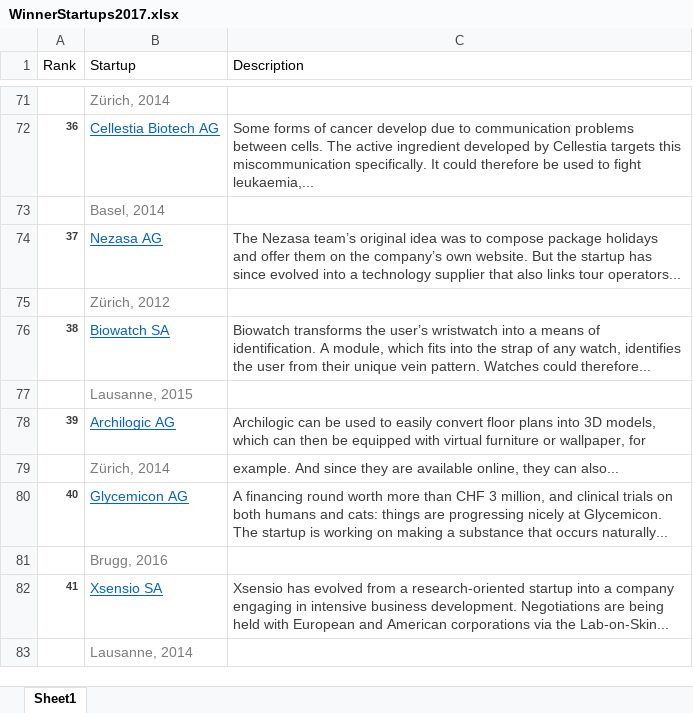
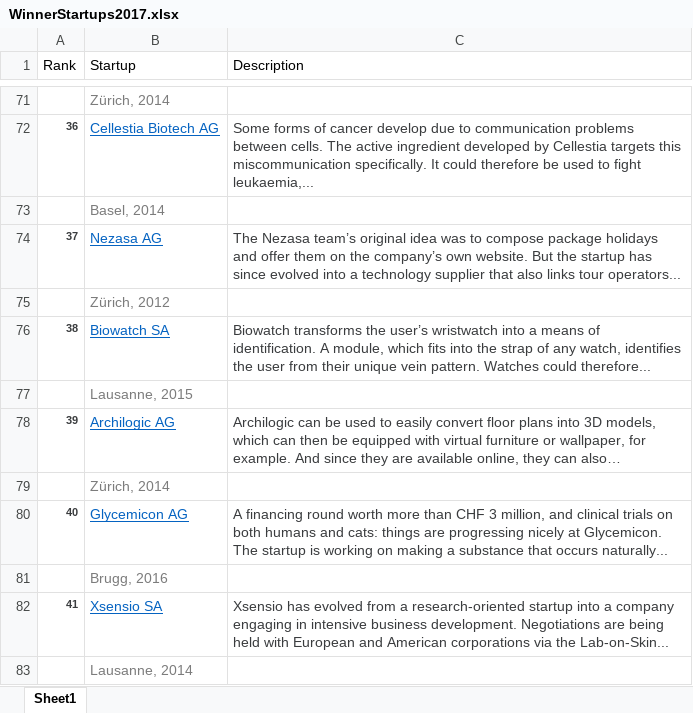
Before and after one commit to mastropi/HackNLead2018, an Excel workbook: swisscom/data/WinnerStartups2017.xlsx, sheet Sheet1, drawn as a sheet; only a part is shown, gaps mark what is left out; values as stored, in another font and other column widths than the file's, no borders; the diff names each change by its address in the sheet, - before the commit and + after, or states it on an @@ line.

```diff
--- a/swisscom/data/WinnerStartups2017.xlsx (sheet Sheet1)
+++ b/swisscom/data/WinnerStartups2017.xlsx (sheet Sheet1)
-C78 (Description): …wallpaper, for
+C78 (Description): …wallpaper, for example. And since they are available online, they can also…
-C79 (Description): example. And since they are available online, they can also...
+C79 (Description): (empty)
```
Also changed, not shown: swisscom/data/WinnerStartups2012.xlsx, swisscom/data/WinnerStartups2013.xlsx, 9 other files.
